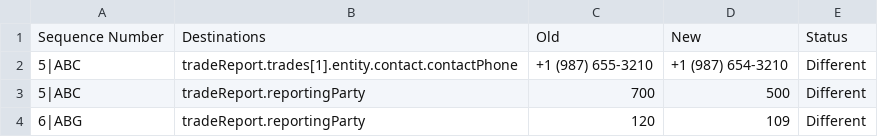
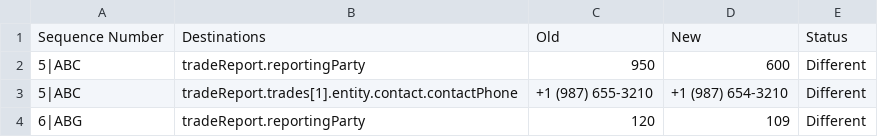
Before and after one commit to bobmirzamitdinov/jsonCompareTool, a CSV file: differences.csv, drawn as a sheet.

```diff
--- a/differences.csv
+++ b/differences.csv
@@ -1,4 +1,4 @@
 Sequence Number,Destinations,Old,New,Status
+5|ABC,tradeReport.reportingParty,950,600,Different
 5|ABC,tradeReport.trades[1].entity.contact.contactPhone,+1 (987) 655-3210,+1 (987) 654-3210,Different
-5|ABC,tradeReport.reportingParty,700,500,Different
 6|ABG,tradeReport.reportingParty,120,109,Different
```
Also changed, not shown: ignored_differences.csv, 3 other files.
